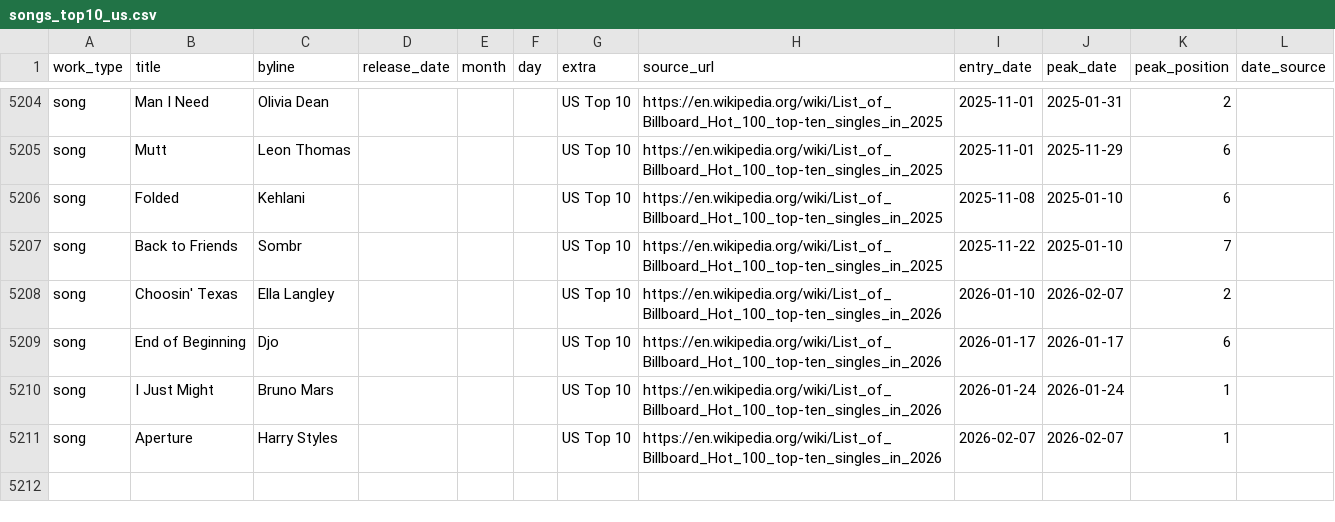
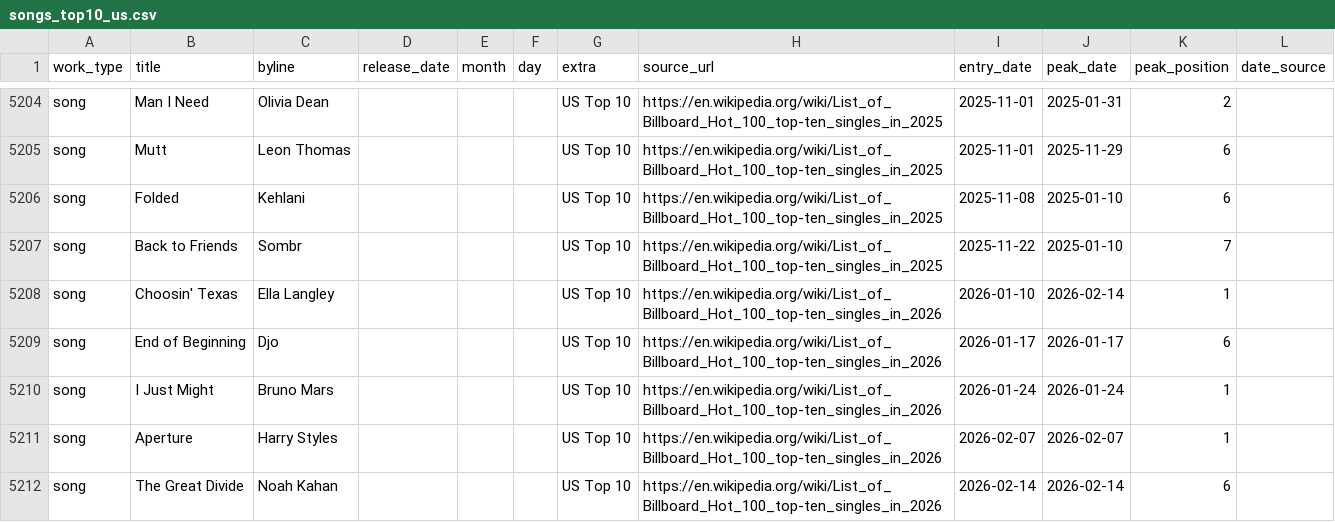
Before and after one commit to 66fishmarket-droid/STRUMOTDSeedGen, a CSV file: data/songs_top10_us.csv, drawn as a sheet; only a part is shown, gaps mark what is left out.

```diff
--- a/data/songs_top10_us.csv
+++ b/data/songs_top10_us.csv
@@ -5207,3 +5207,3 @@ song,Folded,Kehlani,,,,US Top 10,https://en.wikipedia.org/wiki/List_of_Billboard
 song,Back to Friends,Sombr,,,,US Top 10,https://en.wikipedia.org/wiki/List_of_Billboard_Hot_100_top-ten_singles_in_2025,2025-11-22,2025-01-10,7,
-song,Choosin' Texas,Ella Langley,,,,US Top 10,https://en.wikipedia.org/wiki/List_of_Billboard_Hot_100_top-ten_singles_in_2026,2026-01-10,2026-02-07,2,
+song,Choosin' Texas,Ella Langley,,,,US Top 10,https://en.wikipedia.org/wiki/List_of_Billboard_Hot_100_top-ten_singles_in_2026,2026-01-10,2026-02-14,1,
 song,End of Beginning,Djo,,,,US Top 10,https://en.wikipedia.org/wiki/List_of_Billboard_Hot_100_top-ten_singles_in_2026,2026-01-17,2026-01-17,6,
@@ -5211 +5211,2 @@ song,I Just Might,Bruno Mars,,,,US Top 10,https://en.wikipedia.org/wiki/List_of_
 song,Aperture,Harry Styles,,,,US Top 10,https://en.wikipedia.org/wiki/List_of_Billboard_Hot_100_top-ten_singles_in_2026,2026-02-07,2026-02-07,1,
+song,The Great Divide,Noah Kahan,,,,US Top 10,https://en.wikipedia.org/wiki/List_of_Billboard_Hot_100_top-ten_singles_in_2026,2026-02-14,2026-02-14,6,
```
Also changed, not shown: 2 other files.
